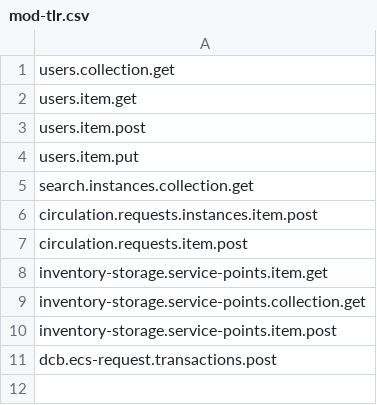
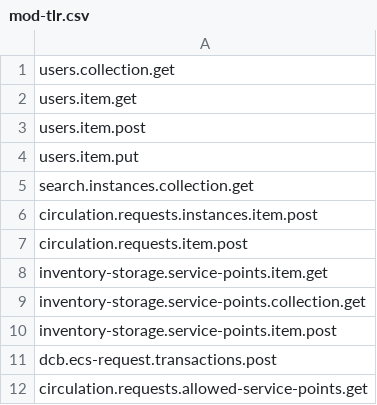
Before and after one commit to folio-org/mod-tlr, a CSV file: src/main/resources/permissions/mod-tlr.csv, drawn as a sheet; the diff names each change by its address in the sheet, - before the commit and + after, or states it on an @@ line.

Commit message:
MODTLR-49 Add allow-service-points permission (#43)

```diff
--- a/src/main/resources/permissions/mod-tlr.csv
+++ b/src/main/resources/permissions/mod-tlr.csv
+row 12: circulation.requests.allowed-service-points.get
```
